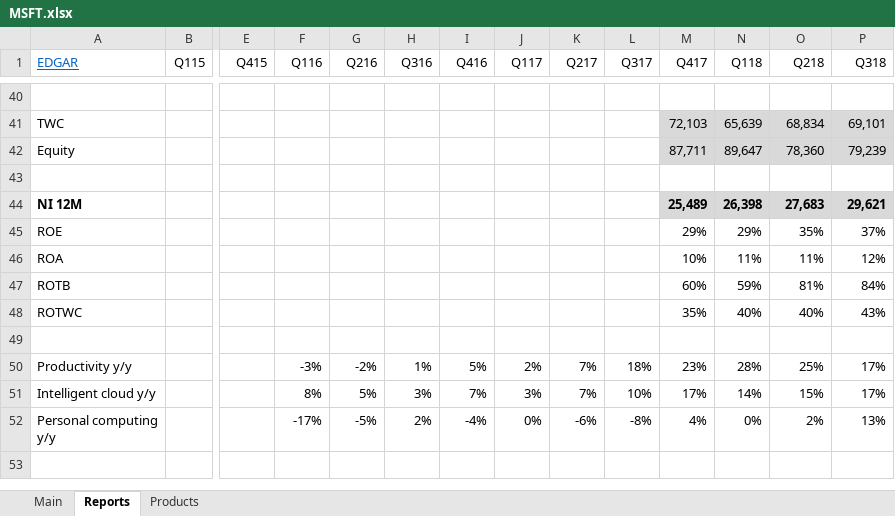
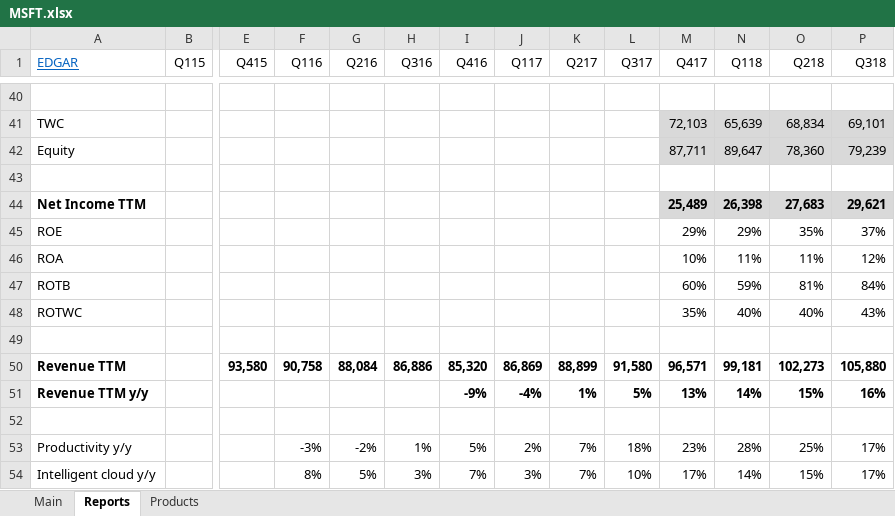
Before and after one commit to michaelsjoeberg/stocks, an Excel workbook: MSFT.xlsx, sheet Reports, drawn as a sheet; only a part is shown, gaps mark what is left out; the shorter side is filled out with more unchanged rows; values as stored, in another font and other column widths than the file's, no borders; charts and pictures not drawn; rows hold the shown columns only; the diff names each change by its address in the sheet, - before the commit and + after, or states it on an @@ line.

Commit message:
Update MSFT.xlsx

```diff
--- a/MSFT.xlsx (sheet Reports)
+++ b/MSFT.xlsx (sheet Reports)
-A44 (EDGAR): NI 12M
+A44 (EDGAR): Net Income TTM
+row 49: (empty)
+row 50: Revenue TTM |  | 93,580 | 90,758 | 88,084 | 86,886 | 85,320 | 86,869 | 88,899 | 91,580 | 96,571 | 99,181 | 102,273 | 105,880
+row 51: Revenue TTM y/y |  |  |  |  |  | -9% | -4% | 1% | 5% | 13% | 14% | 15% | 16%
```
Also changed, not shown: sheet Main, charts or pictures.
